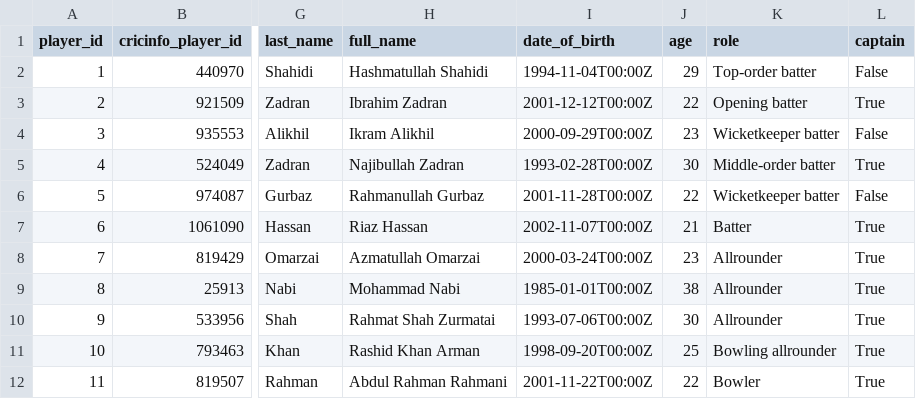
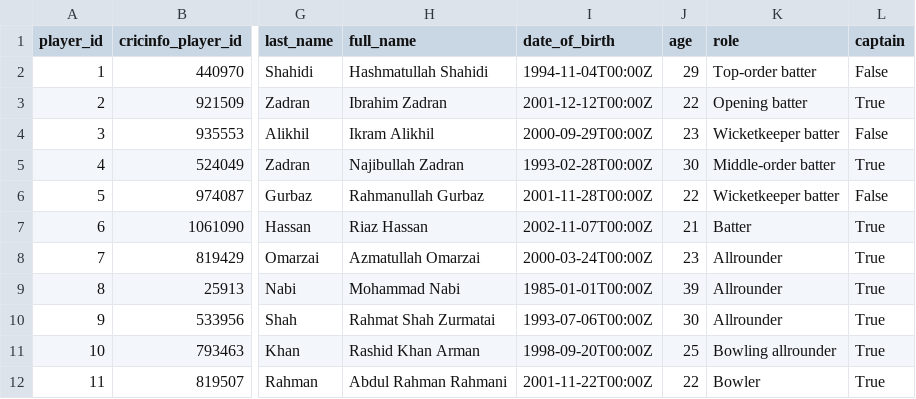
Before and after one commit to Shaheer-Imam/Cricket-World-Cup, a CSV file: Datasets/players.csv, drawn as a sheet; only a part is shown, gaps mark what is left out; the diff names each change by its address in the sheet, - before the commit and + after, or states it on an @@ line.

```diff
--- a/Datasets/players.csv
+++ b/Datasets/players.csv
-J9 (age): 38
+J9 (age): 39
```
Also changed, not shown: 4 other files.
